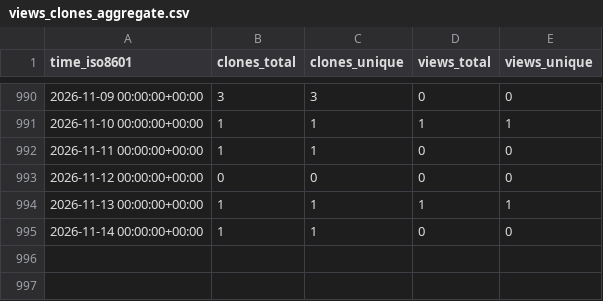
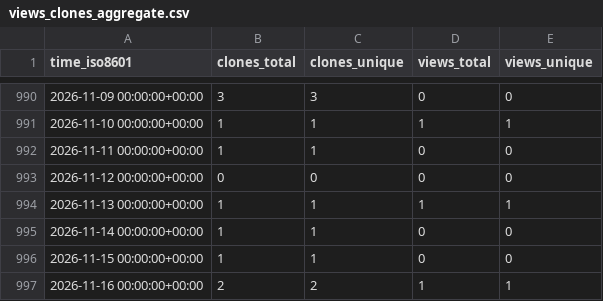
Before and after one commit to gitsrc/icefirelabs-status, a CSV file: IceFireDB/IceFireDB-Proxy/ghrs-data/views_clones_aggregate.csv, drawn as a sheet; only a part is shown, gaps mark what is left out; the diff names each change by its address in the sheet, - before the commit and + after, or states it on an @@ line.

```diff
--- a/IceFireDB/IceFireDB-Proxy/ghrs-data/views_clones_aggregate.csv
+++ b/IceFireDB/IceFireDB-Proxy/ghrs-data/views_clones_aggregate.csv
+row 996: 2026-11-15 00:00:00+00:00 | 1 | 1 | 0 | 0
+row 997: 2026-11-16 00:00:00+00:00 | 2 | 2 | 1 | 1
```
Also changed, not shown: 1 other file.
